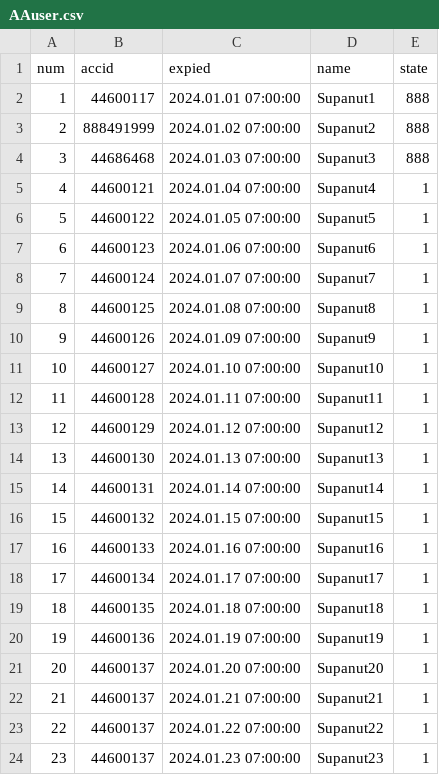
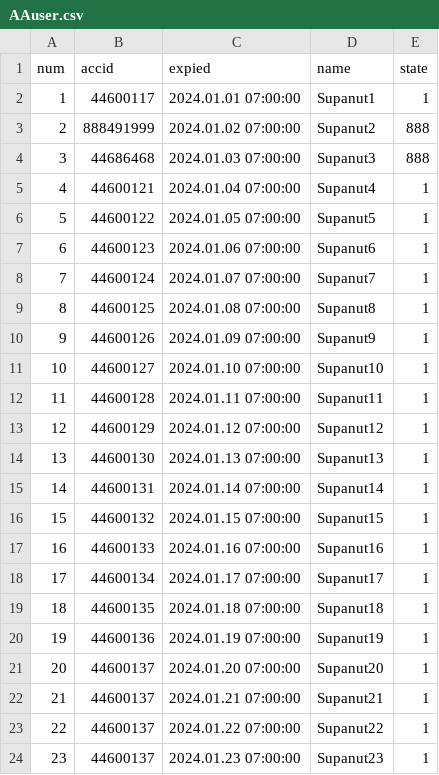
Before and after one commit to darkangelFX/TheArch, a CSV file: Lic/AAuser.csv, drawn as a sheet.

Commit message:
Update AAuser.csv

```diff
--- a/Lic/AAuser.csv
+++ b/Lic/AAuser.csv
@@ -1,3 +1,3 @@
 num,accid,expied,name,state
-1,44600117,2024.01.01 07:00:00,Supanut1,888
+1,44600117,2024.01.01 07:00:00,Supanut1,1
 2,888491999,2024.01.02 07:00:00,Supanut2,888
```
